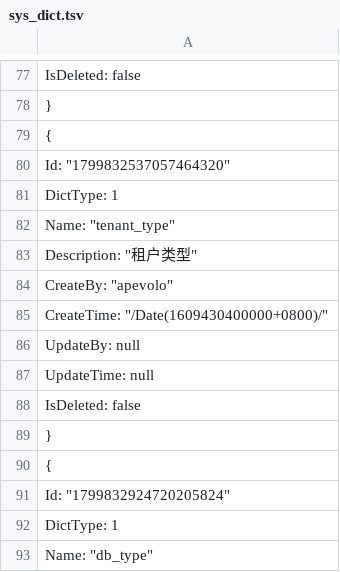
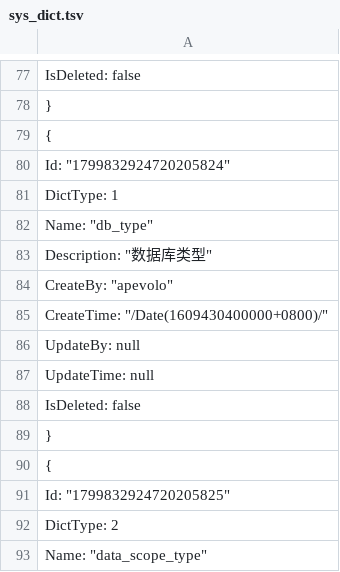
Before and after one commit to wantdabo/knight, a TSV file: apevolo-api/Ape.Volo.Api/wwwroot/resources/db/sys_dict.tsv, drawn as a sheet; only a part is shown, gaps mark what is left out; the shorter side is filled out with more unchanged rows; the diff names each change by its address in the sheet, - before the commit and + after, or states it on an @@ line.

```diff
--- a/apevolo-api/Ape.Volo.Api/wwwroot/resources/db/sys_dict.tsv
+++ b/apevolo-api/Ape.Volo.Api/wwwroot/resources/db/sys_dict.tsv
-row 80: Id: "1799832537057464320"
-row 81: DictType: 1
-row 82: Name: "tenant_type"
-row 83: Description: "租户类型"
-row 84: CreateBy: "apevolo"
-row 85: CreateTime: "/Date(1609430400000+0800)/"
-row 86: UpdateBy: null
-row 87: UpdateTime: null
-row 88: IsDeleted: false
-row 89: }
-row 90: {
```
Also changed, not shown: 1 other file.
